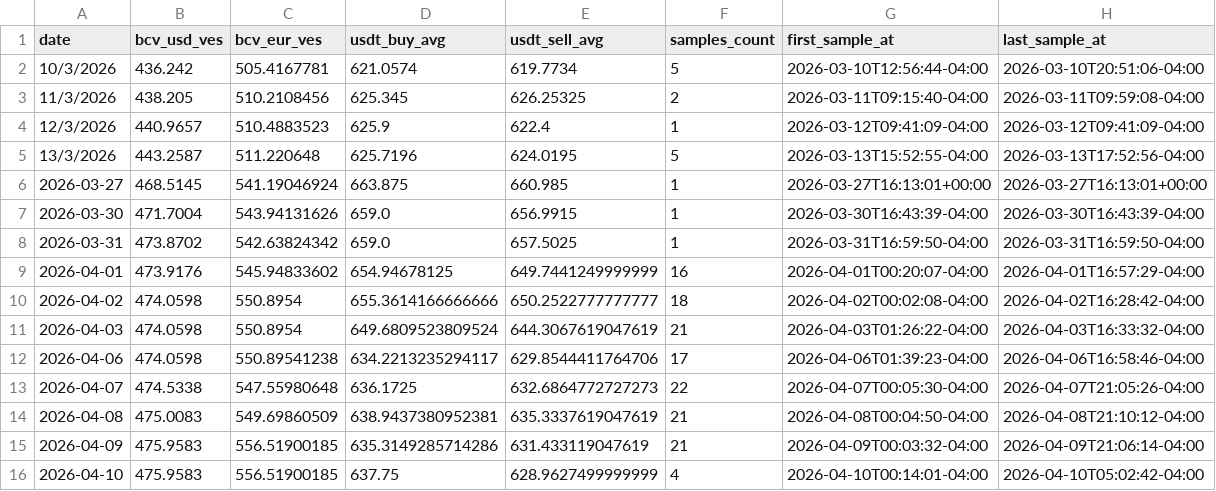
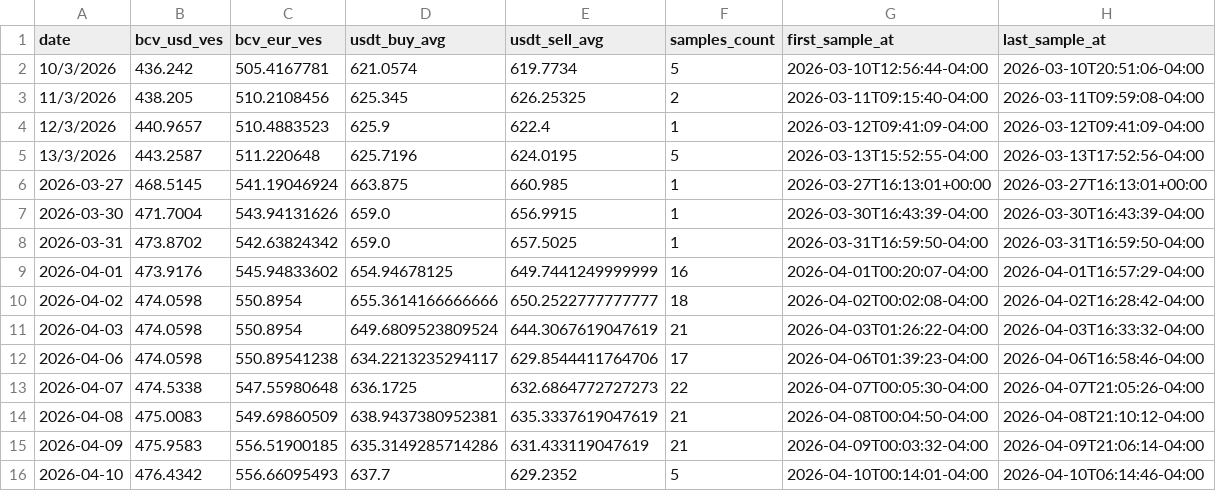
Before and after one commit to vhurdaneta/trmnl-currency-plugin, a CSV file: data/rates_history.csv, drawn as a sheet.

```diff
--- a/data/rates_history.csv
+++ b/data/rates_history.csv
@@ -15,2 +15,2 @@ date,bcv_usd_ves,bcv_eur_ves,usdt_buy_avg,usdt_sell_avg,samples_count,first_samp
 2026-04-09,475.9583,556.51900185,635.3149285714286,631.433119047619,21,2026-04-09T00:03:32-04:00,2026-04-09T21:06:14-04:00
-2026-04-10,475.9583,556.51900185,637.75,628.9627499999999,4,2026-04-10T00:14:01-04:00,2026-04-10T05:02:42-04:00
+2026-04-10,476.4342,556.66095493,637.7,629.2352,5,2026-04-10T00:14:01-04:00,2026-04-10T06:14:46-04:00
```
Also changed, not shown: data/binance_samples.csv, 1 other file.
